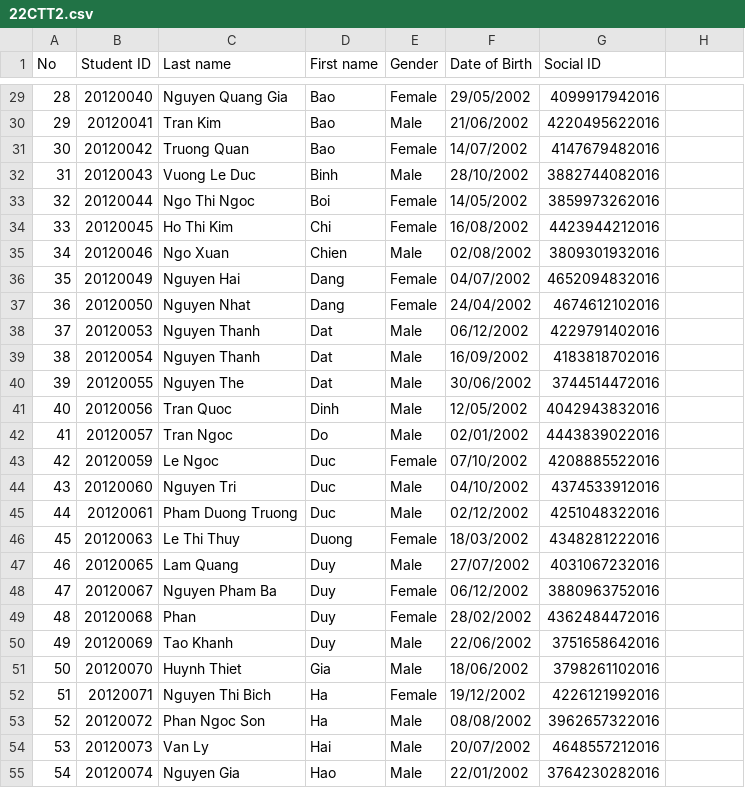
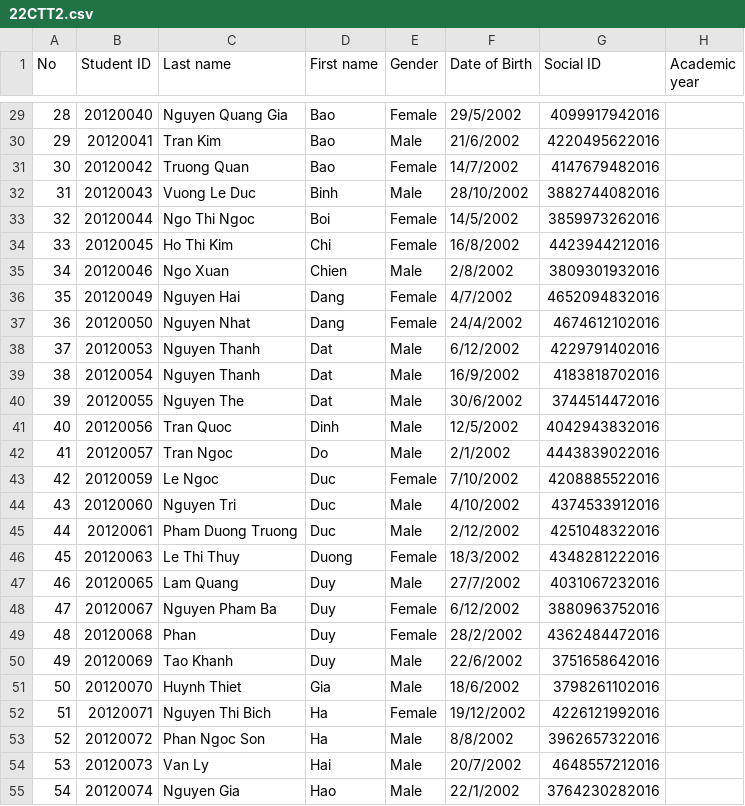
Before and after one commit to MinhDuy-3107/ProjectBonus, a CSV file: Quản lí sinh viên/Data/Classes/22CTT2.csv, drawn as a sheet; only a part is shown, gaps mark what is left out; the diff covers the shown part only.

```diff
--- a/Quản lí sinh viên/Data/Classes/22CTT2.csv
+++ b/Quản lí sinh viên/Data/Classes/22CTT2.csv
@@ -1 +1 @@
-No,Student ID,Last name,First name,Gender,Date of Birth,Social ID
+No,Student ID,Last name,First name,Gender,Date of Birth,Social ID,Academic year
@@ -29,27 +29,27 @@ No,Student ID,Last name,First name,Gender,Date of Birth,Social ID
-28,20120040,Nguyen Quang Gia,Bao,Female,29/05/2002,4099917942016
-29,20120041,Tran Kim,Bao,Male,21/06/2002,4220495622016
-30,20120042,Truong Quan,Bao,Female,14/07/2002,4147679482016
+28,20120040,Nguyen Quang Gia,Bao,Female,29/5/2002,4099917942016
+29,20120041,Tran Kim,Bao,Male,21/6/2002,4220495622016
+30,20120042,Truong Quan,Bao,Female,14/7/2002,4147679482016
 31,20120043,Vuong Le Duc,Binh,Male,28/10/2002,3882744082016
-32,20120044,Ngo Thi Ngoc,Boi,Female,14/05/2002,3859973262016
-33,20120045,Ho Thi Kim,Chi,Female,16/08/2002,4423944212016
-34,20120046,Ngo Xuan,Chien,Male,02/08/2002,3809301932016
-35,20120049,Nguyen Hai,Dang,Female,04/07/2002,4652094832016
-36,20120050,Nguyen Nhat,Dang,Female,24/04/2002,4674612102016
-37,20120053,Nguyen Thanh,Dat,Male,06/12/2002,4229791402016
-38,20120054,Nguyen Thanh,Dat,Male,16/09/2002,4183818702016
-39,20120055,Nguyen The,Dat,Male,30/06/2002,3744514472016
-40,20120056,Tran Quoc,Dinh,Male,12/05/2002,4042943832016
-41,20120057,Tran Ngoc,Do,Male,02/01/2002,4443839022016
-42,20120059,Le Ngoc,Duc,Female,07/10/2002,4208885522016
-43,20120060,Nguyen Tri,Duc,Male,04/10/2002,4374533912016
-44,20120061,Pham Duong Truong,Duc,Male,02/12/2002,4251048322016
-45,20120063,Le Thi Thuy,Duong,Female,18/03/2002,4348281222016
-46,20120065,Lam Quang,Duy,Male,27/07/2002,4031067232016
-47,20120067,Nguyen Pham Ba,Duy,Female,06/12/2002,3880963752016
-48,20120068,Phan,Duy,Female,28/02/2002,4362484472016
-49,20120069,Tao Khanh,Duy,Male,22/06/2002,3751658642016
-50,20120070,Huynh Thiet,Gia,Male,18/06/2002,3798261102016
+32,20120044,Ngo Thi Ngoc,Boi,Female,14/5/2002,3859973262016
+33,20120045,Ho Thi Kim,Chi,Female,16/8/2002,4423944212016
+34,20120046,Ngo Xuan,Chien,Male,2/8/2002,3809301932016
+35,20120049,Nguyen Hai,Dang,Female,4/7/2002,4652094832016
+36,20120050,Nguyen Nhat,Dang,Female,24/4/2002,4674612102016
+37,20120053,Nguyen Thanh,Dat,Male,6/12/2002,4229791402016
+38,20120054,Nguyen Thanh,Dat,Male,16/9/2002,4183818702016
+39,20120055,Nguyen The,Dat,Male,30/6/2002,3744514472016
+40,20120056,Tran Quoc,Dinh,Male,12/5/2002,4042943832016
+41,20120057,Tran Ngoc,Do,Male,2/1/2002,4443839022016
+42,20120059,Le Ngoc,Duc,Female,7/10/2002,4208885522016
+43,20120060,Nguyen Tri,Duc,Male,4/10/2002,4374533912016
+44,20120061,Pham Duong Truong,Duc,Male,2/12/2002,4251048322016
+45,20120063,Le Thi Thuy,Duong,Female,18/3/2002,4348281222016
+46,20120065,Lam Quang,Duy,Male,27/7/2002,4031067232016
+47,20120067,Nguyen Pham Ba,Duy,Female,6/12/2002,3880963752016
+48,20120068,Phan,Duy,Female,28/2/2002,4362484472016
+49,20120069,Tao Khanh,Duy,Male,22/6/2002,3751658642016
+50,20120070,Huynh Thiet,Gia,Male,18/6/2002,3798261102016
 51,20120071,Nguyen Thi Bich,Ha,Female,19/12/2002,4226121992016
-52,20120072,Phan Ngoc Son,Ha,Male,08/08/2002,3962657322016
-53,20120073,Van Ly,Hai,Male,20/07/2002,4648557212016
-54,20120074,Nguyen Gia,Hao,Male,22/01/2002,3764230282016
+52,20120072,Phan Ngoc Son,Ha,Male,8/8/2002,3962657322016
+53,20120073,Van Ly,Hai,Male,20/7/2002,4648557212016
+54,20120074,Nguyen Gia,Hao,Male,22/1/2002,3764230282016
```
Also changed, not shown: 1 removed row and 58 edited cells elsewhere in this file, 4 other files.
